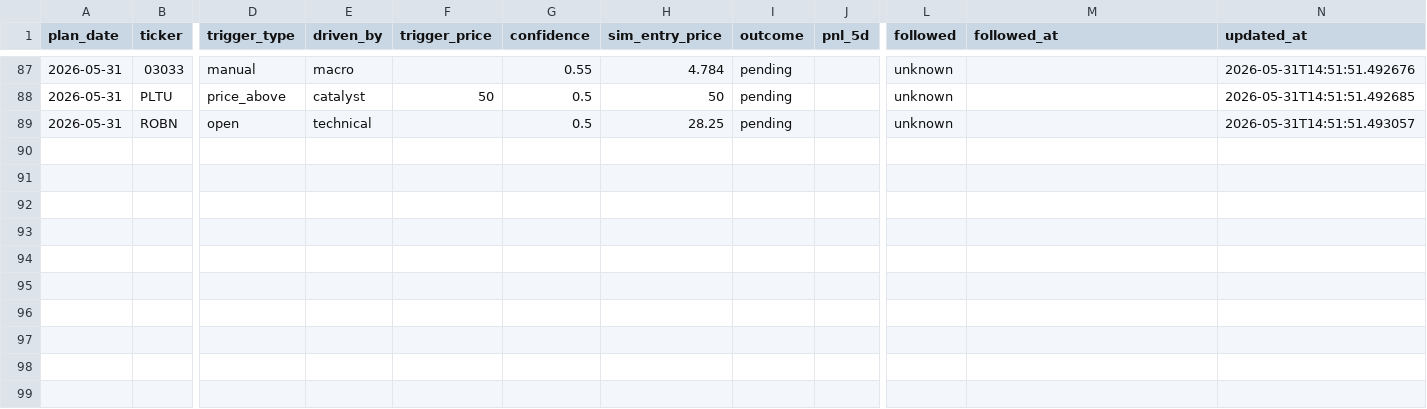
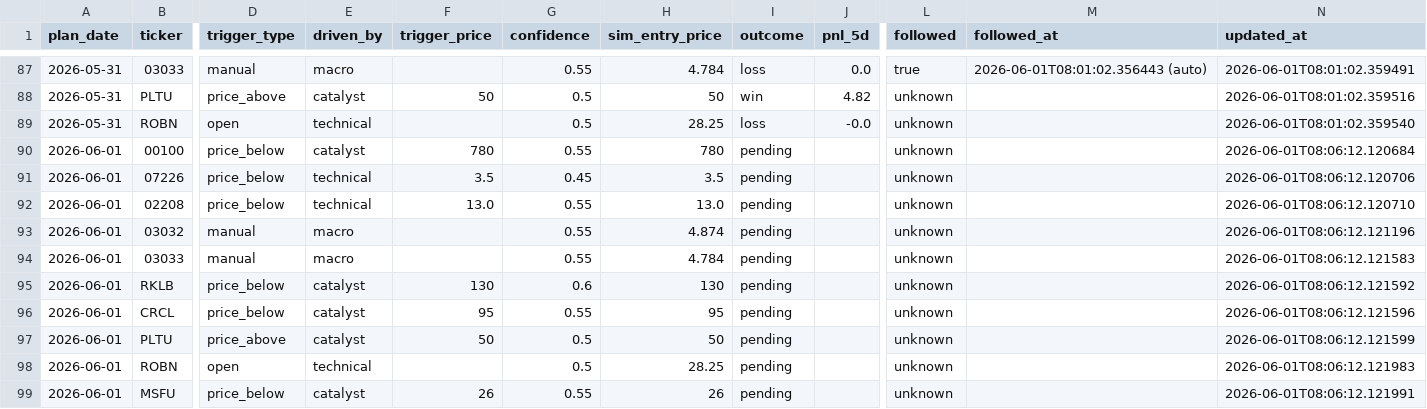
Before and after one commit to KCNyu/clawock, a CSV file: memory/calibration.csv, drawn as a sheet; only a part is shown, gaps mark what is left out; rows hold the shown columns only; the diff covers the shown part only; the diff names each change by its address in the sheet, - before the commit and + after, or states it on an @@ line.

```diff
--- a/memory/calibration.csv
+++ b/memory/calibration.csv
-I87 (outcome): pending
+I87 (outcome): loss
-J87 (pnl_5d): (empty)
+J87 (pnl_5d): 0.0
-L87 (followed): unknown
+L87 (followed): true
-M87 (followed_at): (empty)
+M87 (followed_at): 2026-06-01T08:01:02.356443 (auto)
-N87 (updated_at): 2026-05-31T14:51:51.492676
+N87 (updated_at): 2026-06-01T08:01:02.359491
-I88 (outcome): pending
+I88 (outcome): win
-J88 (pnl_5d): (empty)
+J88 (pnl_5d): 4.82
-N88 (updated_at): 2026-05-31T14:51:51.492685
+N88 (updated_at): 2026-06-01T08:01:02.359516
-I89 (outcome): pending
+I89 (outcome): loss
-J89 (pnl_5d): (empty)
+J89 (pnl_5d): -0.0
-N89 (updated_at): 2026-05-31T14:51:51.493057
+N89 (updated_at): 2026-06-01T08:01:02.359540
+row 90: 2026-06-01 | 00100 | price_below | catalyst | 780 | 0.55 | 780 | pending |  | unknown |  | 2026-06-01T08:06:12.120684
+row 91: 2026-06-01 | 07226 | price_below | technical | 3.5 | 0.45 | 3.5 | pending |  | unknown |  | 2026-06-01T08:06:12.120706
+row 92: 2026-06-01 | 02208 | price_below | technical | 13.0 | 0.55 | 13.0 | pending |  | unknown |  | 2026-06-01T08:06:12.120710
+row 93: 2026-06-01 | 03032 | manual | macro |  | 0.55 | 4.874 | pending |  | unknown |  | 2026-06-01T08:06:12.121196
+row 94: 2026-06-01 | 03033 | manual | macro |  | 0.55 | 4.784 | pending |  | unknown |  | 2026-06-01T08:06:12.121583
+row 95: 2026-06-01 | RKLB | price_below | catalyst | 130 | 0.6 | 130 | pending |  | unknown |  | 2026-06-01T08:06:12.121592
+row 96: 2026-06-01 | CRCL | price_below | catalyst | 95 | 0.55 | 95 | pending |  | unknown |  | 2026-06-01T08:06:12.121596
+row 97: 2026-06-01 | PLTU | price_above | catalyst | 50 | 0.5 | 50 | pending |  | unknown |  | 2026-06-01T08:06:12.121599
+row 98: 2026-06-01 | ROBN | open | technical |  | 0.5 | 28.25 | pending |  | unknown |  | 2026-06-01T08:06:12.121983
+row 99: 2026-06-01 | MSFU | price_below | catalyst | 26 | 0.55 | 26 | pending |  | unknown |  | 2026-06-01T08:06:12.121991
```
Also changed, not shown: 66 edited cells elsewhere in this file, 4 other files.
